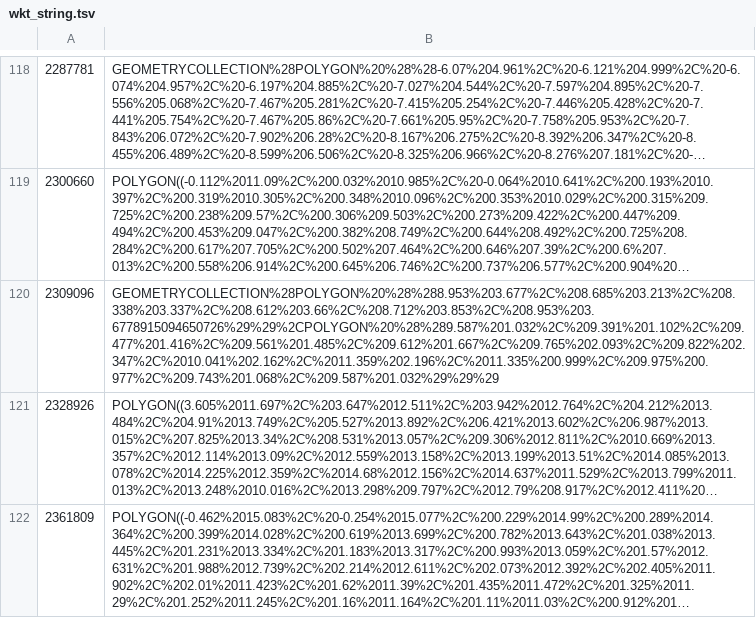
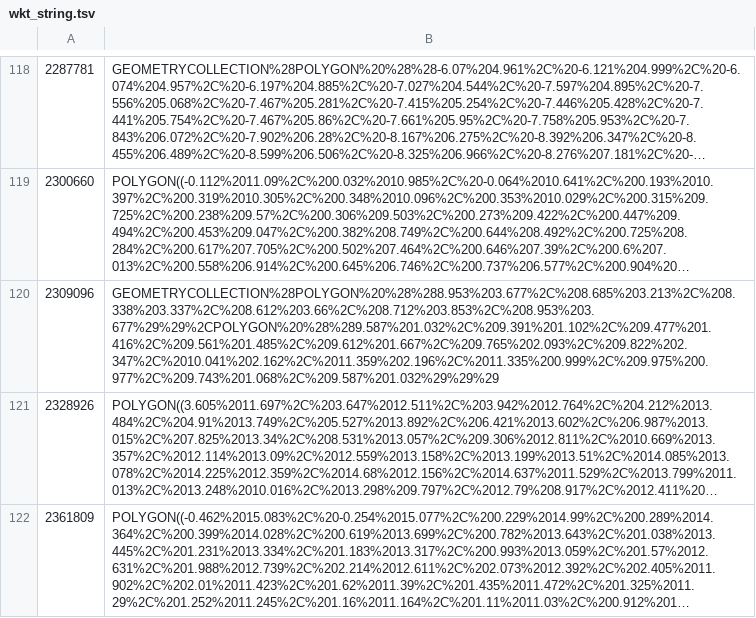
Before and after one commit to diatomsRcool/checklists, a TSV file: wkt_string.tsv, drawn as a sheet; only a part is shown, gaps mark what is left out; long unchanged cells end in …; the diff names each change by its address in the sheet, - before the commit and + after, or states it on an @@ line.

Commit message:
correct inconsistent decimals in wkt string for 2309096; fixes #2

```diff
--- a/wkt_string.tsv
+++ b/wkt_string.tsv
-B120: GEOMETRYCOLLECTION%28POLYGON%20%28%288.953%203.677%2C%208.685%203.213%2C%208.338%203.337%2C%208.612%203.66%2C%208.712%203.853%2C%208.953%203.6778915094650726%29%29%2CPOLYGON%20%28%289.587%201.032%2C%209.391%201.102%2C%209.477%201.416%2C%209.561%201.485%2C%209.612%201.667%2C%209.765%202.093%2C%209.822%202.347%2C%2010.041%202.162%2C%2011.359%202.196%2C%2011.335%200.999%2C%209.975%200.977%2C%209.743%201.068%2C%209.587%201.032%29%29%29
+B120: GEOMETRYCOLLECTION%28POLYGON%20%28%288.953%203.677%2C%208.685%203.213%2C%208.338%203.337%2C%208.612%203.66%2C%208.712%203.853%2C%208.953%203.677%29%29%2CPOLYGON%20%28%289.587%201.032%2C%209.391%201.102%2C%209.477%201.416%2C%209.561%201.485%2C%209.612%201.667%2C%209.765%202.093%2C%209.822%202.347%2C%2010.041%202.162%2C%2011.359%202.196%2C%2011.335%200.999%2C%209.975%200.977%2C%209.743%201.068%2C%209.587%201.032%29%29%29
```
